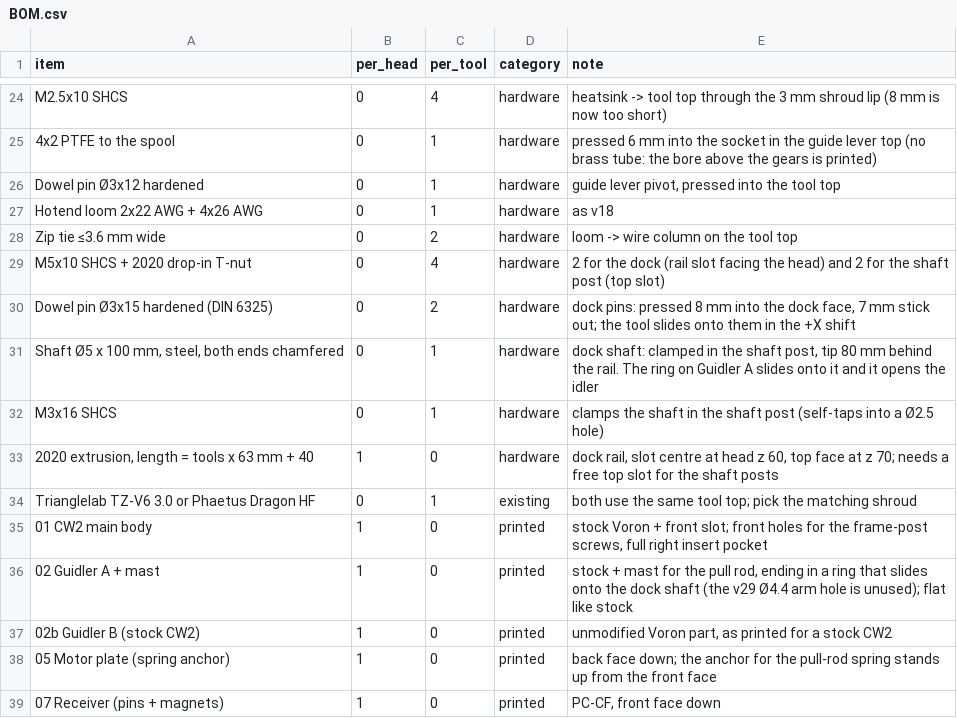
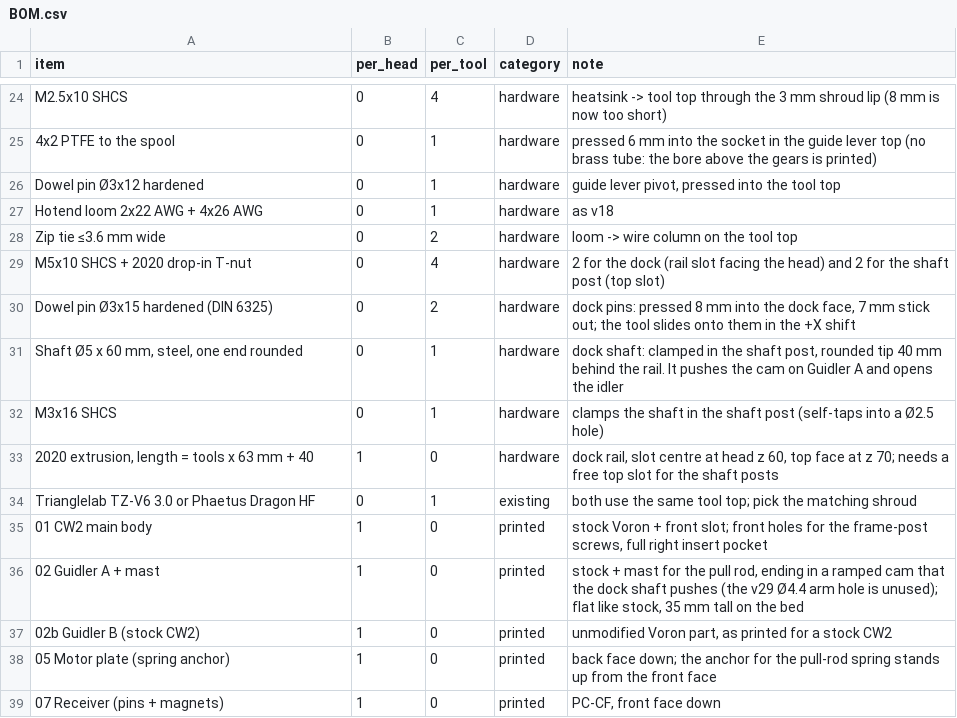
Before and after one commit to mstrouthos/voron-shuttlechanger, a CSV file: BOM.csv, drawn as a sheet; only a part is shown, gaps mark what is left out.

```diff
--- a/BOM.csv
+++ b/BOM.csv
@@ -30,3 +30,3 @@ M5x10 SHCS + 2020 drop-in T-nut,0,4,hardware,2 for the dock (rail slot facing th
 Dowel pin Ø3x15 hardened (DIN 6325),0,2,hardware,"dock pins: pressed 8 mm into the dock face, 7 mm stick out; the tool slides onto them in the +X shift"
-"Shaft Ø5 x 100 mm, steel, both ends chamfered",0,1,hardware,"dock shaft: clamped in the shaft post, tip 80 mm behind the rail. The ring on Guidler A slides onto it and it opens the idler"
+"Shaft Ø5 x 60 mm, steel, one end rounded",0,1,hardware,"dock shaft: clamped in the shaft post, rounded tip 40 mm behind the rail. It pushes the cam on Guidler A and opens the idler"
 M3x16 SHCS,0,1,hardware,clamps the shaft in the shaft post (self-taps into a Ø2.5 hole)
@@ -35,3 +35,3 @@ Trianglelab TZ-V6 3.0 or Phaetus Dragon HF,0,1,existing,both use the same tool t
 01 CW2 main body,1,0,printed,"stock Voron + front slot; front holes for the frame-post screws, full right insert pocket"
-02 Guidler A + mast,1,0,printed,"stock + mast for the pull rod, ending in a ring that slides onto the dock shaft (the v29 Ø4.4 arm hole is unused); flat like stock"
+02 Guidler A + mast,1,0,printed,"stock + mast for the pull rod, ending in a ramped cam that the dock shaft pushes (the v29 Ø4.4 arm hole is unused); flat like stock, 35 mm tall on the bed"
 02b Guidler B (stock CW2),1,0,printed,"unmodified Voron part, as printed for a stock CW2"
```
Also changed, not shown: 27 other files.
